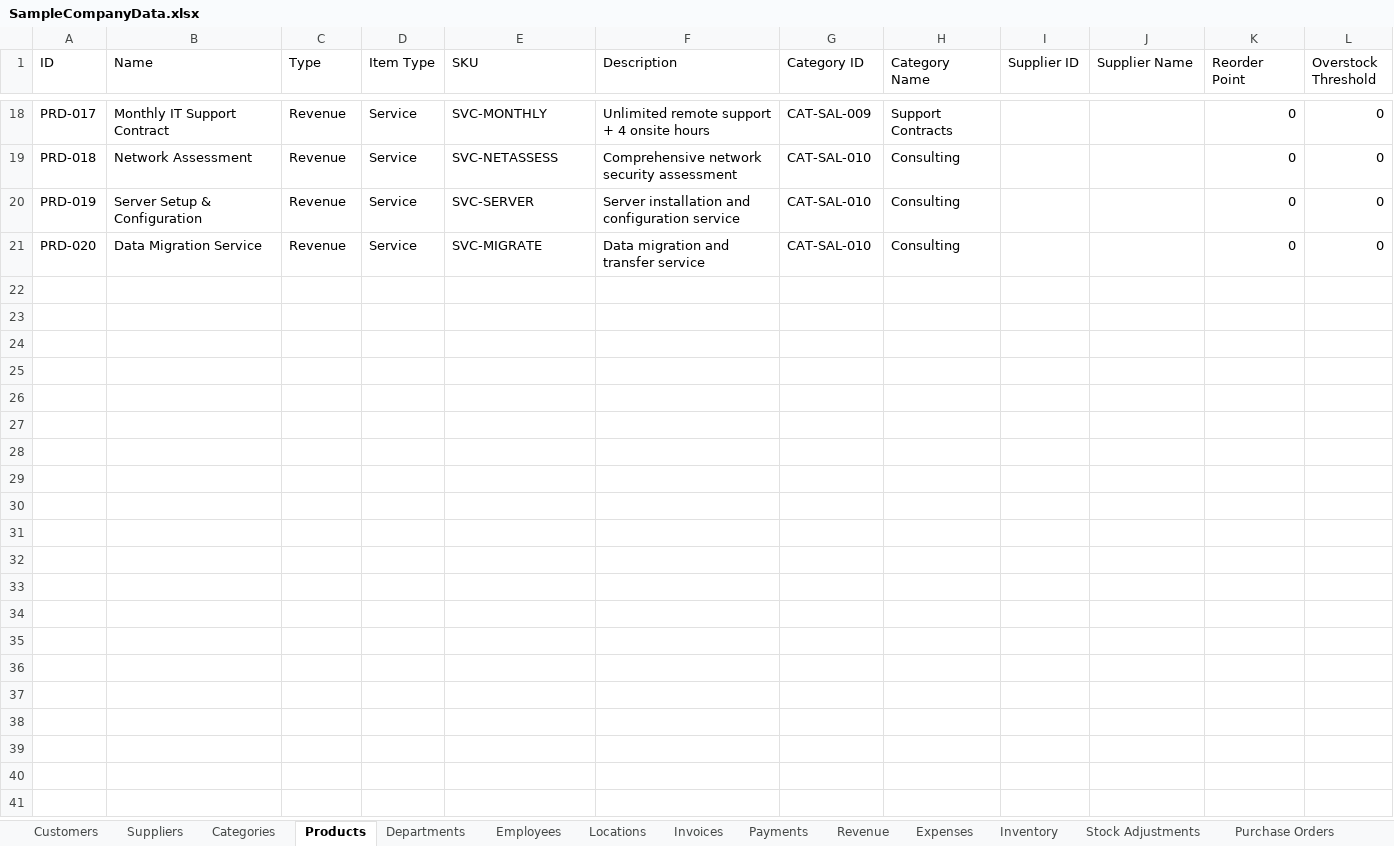
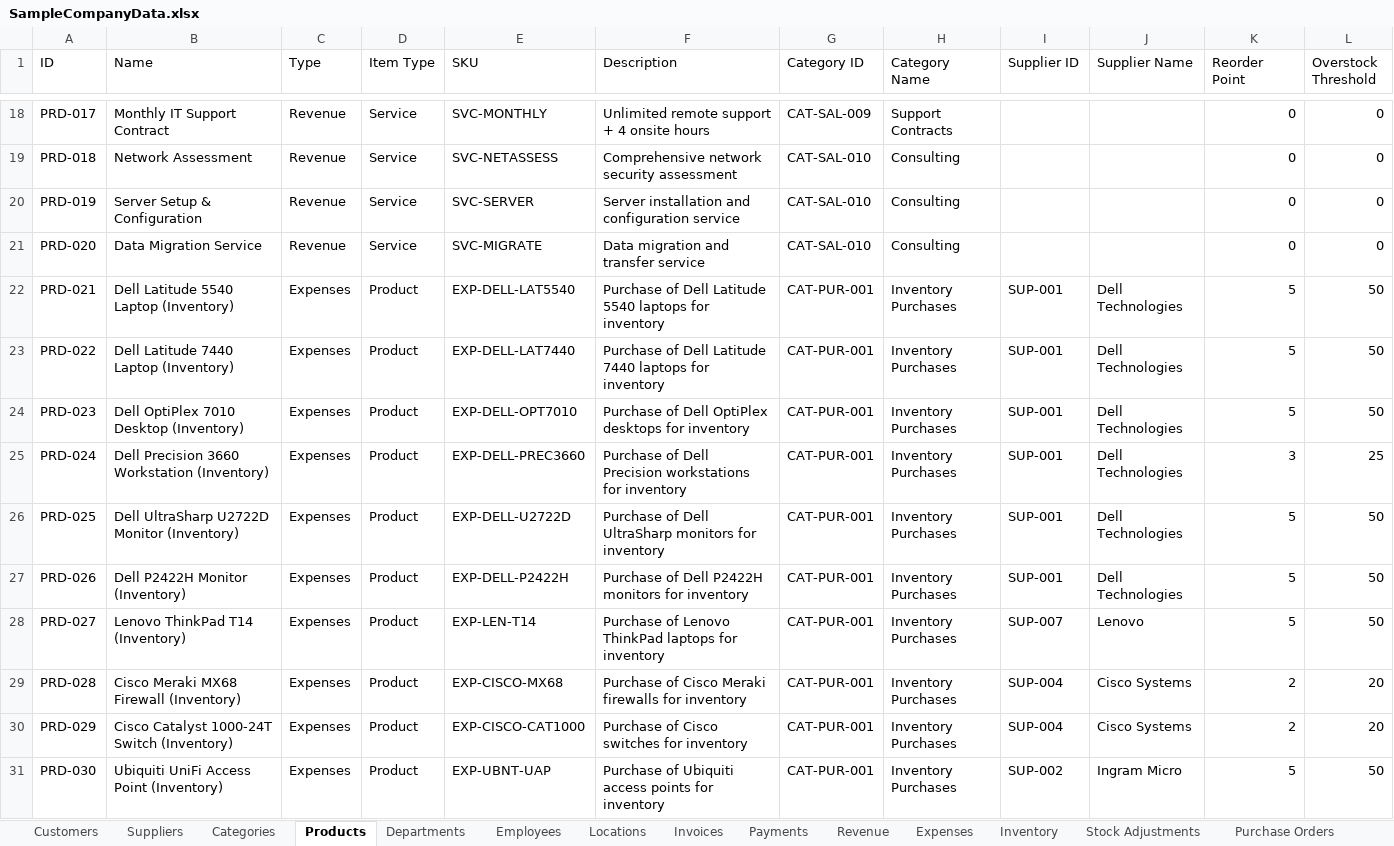
Before and after one commit to ArgoRobots/Argo-Books-Avalonia, an Excel workbook: ArgoBooks/Resources/SampleCompanyData.xlsx, sheet Products, drawn as a sheet; only a part is shown, gaps mark what is left out; values as stored, in another font and other column widths than the file's, no borders; the diff covers the shown part only; the diff names each change by its address in the sheet, - before the commit and + after, or states it on an @@ line.

```diff
--- a/ArgoBooks/Resources/SampleCompanyData.xlsx (sheet Products)
+++ b/ArgoBooks/Resources/SampleCompanyData.xlsx (sheet Products)
+row 22: PRD-021 | Dell Latitude 5540 Laptop (Inventory) | Expenses | Product | EXP-DELL-LAT5540 | Purchase of Dell Latitude 5540 laptops for inventory | CAT-PUR-001 | Inventory Purchases | SUP-001 | Dell Technologies | 5 | 50
+row 23: PRD-022 | Dell Latitude 7440 Laptop (Inventory) | Expenses | Product | EXP-DELL-LAT7440 | Purchase of Dell Latitude 7440 laptops for inventory | CAT-PUR-001 | Inventory Purchases | SUP-001 | Dell Technologies | 5 | 50
+row 24: PRD-023 | Dell OptiPlex 7010 Desktop (Inventory) | Expenses | Product | EXP-DELL-OPT7010 | Purchase of Dell OptiPlex desktops for inventory | CAT-PUR-001 | Inventory Purchases | SUP-001 | Dell Technologies | 5 | 50
+row 25: PRD-024 | Dell Precision 3660 Workstation (Inventory) | Expenses | Product | EXP-DELL-PREC3660 | Purchase of Dell Precision workstations for inventory | CAT-PUR-001 | Inventory Purchases | SUP-001 | Dell Technologies | 3 | 25
+row 26: PRD-025 | Dell UltraSharp U2722D Monitor (Inventory) | Expenses | Product | EXP-DELL-U2722D | Purchase of Dell UltraSharp monitors for inventory | CAT-PUR-001 | Inventory Purchases | SUP-001 | Dell Technologies | 5 | 50
+row 27: PRD-026 | Dell P2422H Monitor (Inventory) | Expenses | Product | EXP-DELL-P2422H | Purchase of Dell P2422H monitors for inventory | CAT-PUR-001 | Inventory Purchases | SUP-001 | Dell Technologies | 5 | 50
+row 28: PRD-027 | Lenovo ThinkPad T14 (Inventory) | Expenses | Product | EXP-LEN-T14 | Purchase of Lenovo ThinkPad laptops for inventory | CAT-PUR-001 | Inventory Purchases | SUP-007 | Lenovo | 5 | 50
+row 29: PRD-028 | Cisco Meraki MX68 Firewall (Inventory) | Expenses | Product | EXP-CISCO-MX68 | Purchase of Cisco Meraki firewalls for inventory | CAT-PUR-001 | Inventory Purchases | SUP-004 | Cisco Systems | 2 | 20
+row 30: PRD-029 | Cisco Catalyst 1000-24T Switch (Inventory) | Expenses | Product | EXP-CISCO-CAT1000 | Purchase of Cisco switches for inventory | CAT-PUR-001 | Inventory Purchases | SUP-004 | Cisco Systems | 2 | 20
+row 31: PRD-030 | Ubiquiti UniFi Access Point (Inventory) | Expenses | Product | EXP-UBNT-UAP | Purchase of Ubiquiti access points for inventory | CAT-PUR-001 | Inventory Purchases | SUP-002 | Ingram Micro | 5 | 50
```
Also changed, not shown: 10 added rows elsewhere in this sheet, sheet Expenses, 1 other file.
